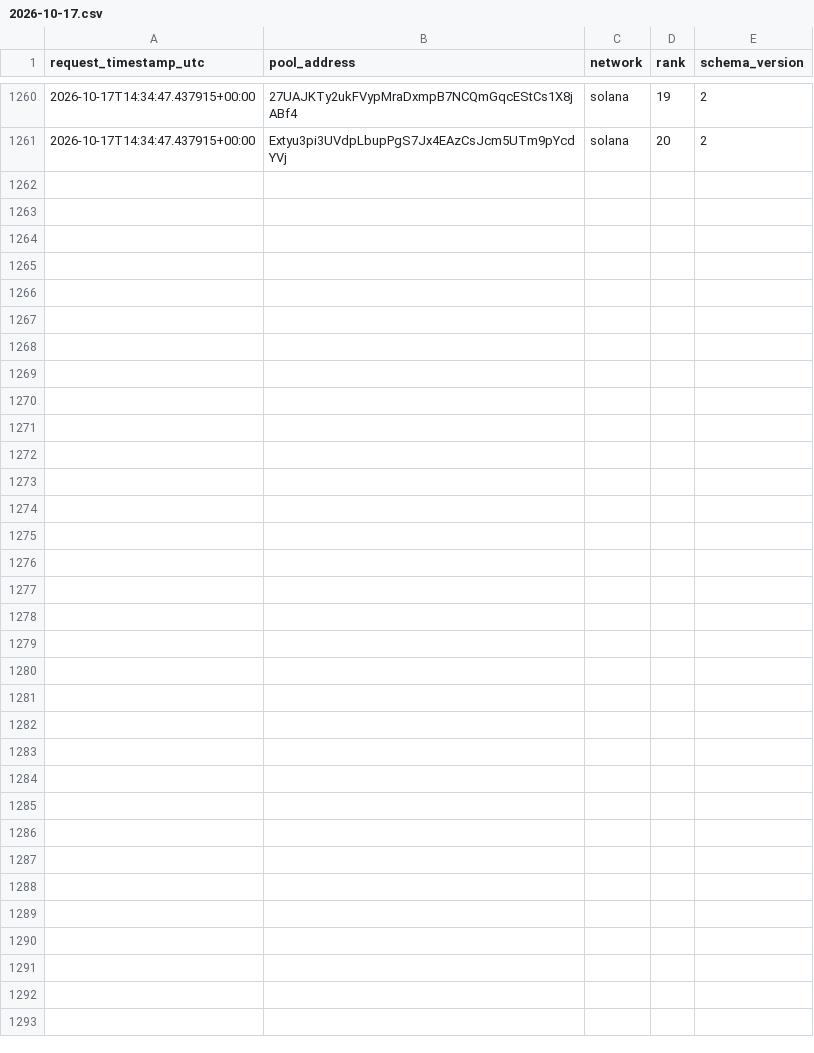
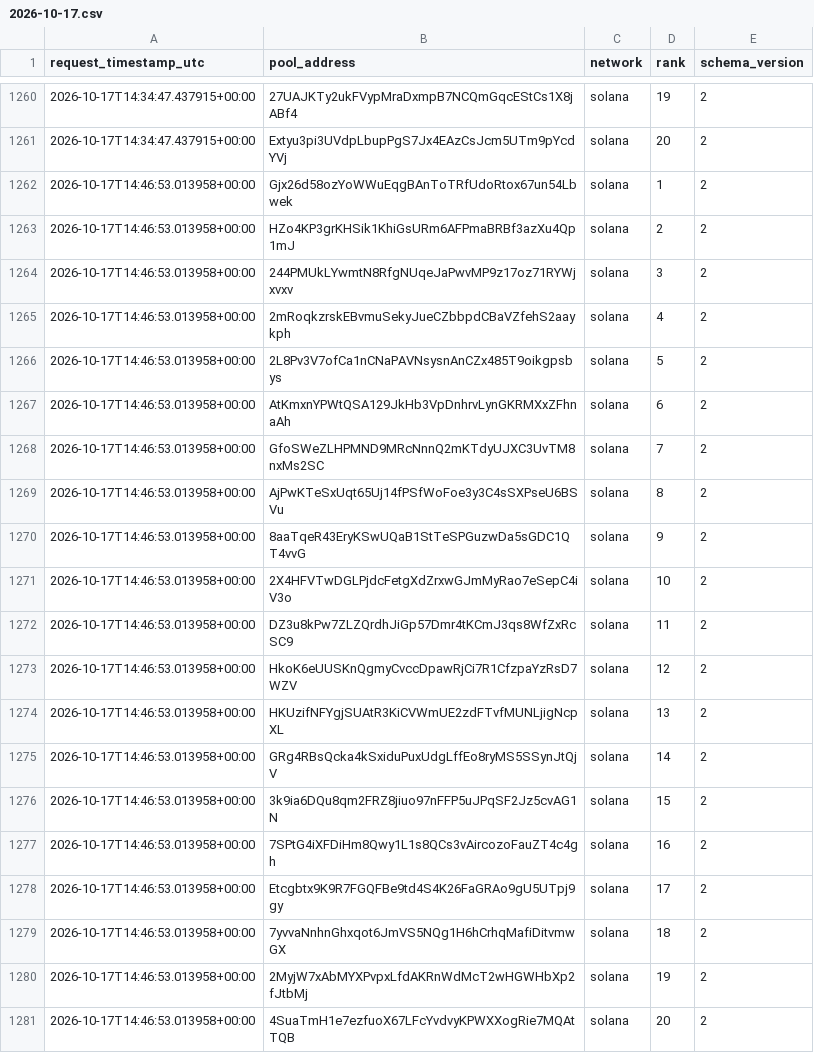
Before and after one commit to TheoooBa/Solana-Memecoin-Analysis, a CSV file: raw/new_pool_ranks/2026-10-17.csv, drawn as a sheet; only a part is shown, gaps mark what is left out.

```diff
--- a/raw/new_pool_ranks/2026-10-17.csv
+++ b/raw/new_pool_ranks/2026-10-17.csv
@@ -1261 +1261,21 @@ request_timestamp_utc,pool_address,network,rank,schema_version
 2026-10-17T14:34:47.437915+00:00,Extyu3pi3UVdpLbupPgS7Jx4EAzCsJcm5UTm9pYcdYVj,solana,20,2
+2026-10-17T14:46:53.013958+00:00,Gjx26d58ozYoWWuEqgBAnToTRfUdoRtox67un54Lbwek,solana,1,2
+2026-10-17T14:46:53.013958+00:00,HZo4KP3grKHSik1KhiGsURm6AFPmaBRBf3azXu4Qp1mJ,solana,2,2
+2026-10-17T14:46:53.013958+00:00,244PMUkLYwmtN8RfgNUqeJaPwvMP9z17oz71RYWjxvxv,solana,3,2
+2026-10-17T14:46:53.013958+00:00,2mRoqkzrskEBvmuSekyJueCZbbpdCBaVZfehS2aaykph,solana,4,2
+2026-10-17T14:46:53.013958+00:00,2L8Pv3V7ofCa1nCNaPAVNsysnAnCZx485T9oikgpsbys,solana,5,2
+2026-10-17T14:46:53.013958+00:00,AtKmxnYPWtQSA129JkHb3VpDnhrvLynGKRMXxZFhnaAh,solana,6,2
+2026-10-17T14:46:53.013958+00:00,GfoSWeZLHPMND9MRcNnnQ2mKTdyUJXC3UvTM8nxMs2SC,solana,7,2
+2026-10-17T14:46:53.013958+00:00,AjPwKTeSxUqt65Uj14fPSfWoFoe3y3C4sSXPseU6BSVu,solana,8,2
+2026-10-17T14:46:53.013958+00:00,8aaTqeR43EryKSwUQaB1StTeSPGuzwDa5sGDC1QT4vvG,solana,9,2
+2026-10-17T14:46:53.013958+00:00,2X4HFVTwDGLPjdcFetgXdZrxwGJmMyRao7eSepC4iV3o,solana,10,2
+2026-10-17T14:46:53.013958+00:00,DZ3u8kPw7ZLZQrdhJiGp57Dmr4tKCmJ3qs8WfZxRcSC9,solana,11,2
+2026-10-17T14:46:53.013958+00:00,HkoK6eUUSKnQgmyCvccDpawRjCi7R1CfzpaYzRsD7WZV,solana,12,2
+2026-10-17T14:46:53.013958+00:00,HKUzifNFYgjSUAtR3KiCVWmUE2zdFTvfMUNLjigNcpXL,solana,13,2
+2026-10-17T14:46:53.013958+00:00,GRg4RBsQcka4kSxiduPuxUdgLffEo8ryMS5SSynJtQjV,solana,14,2
+2026-10-17T14:46:53.013958+00:00,3k9ia6DQu8qm2FRZ8jiuo97nFFP5uJPqSF2Jz5cvAG1N,solana,15,2
+2026-10-17T14:46:53.013958+00:00,7SPtG4iXFDiHm8Qwy1L1s8QCs3vAircozoFauZT4c4gh,solana,16,2
+2026-10-17T14:46:53.013958+00:00,Etcgbtx9K9R7FGQFBe9td4S4K26FaGRAo9gU5UTpj9gy,solana,17,2
+2026-10-17T14:46:53.013958+00:00,7yvvaNnhnGhxqot6JmVS5NQg1H6hCrhqMafiDitvmwGX,solana,18,2
+2026-10-17T14:46:53.013958+00:00,2MyjW7xAbMYXPvpxLfdAKRnWdMcT2wHGWHbXp2fJtbMj,solana,19,2
+2026-10-17T14:46:53.013958+00:00,4SuaTmH1e7ezfuoX67LFcYvdvyKPWXXogRie7MQAtTQB,solana,20,2
```
Also changed, not shown: logs/runs/2026-10-17.csv, raw/pool_registry/2026-10-17.csv, 4 other files.
